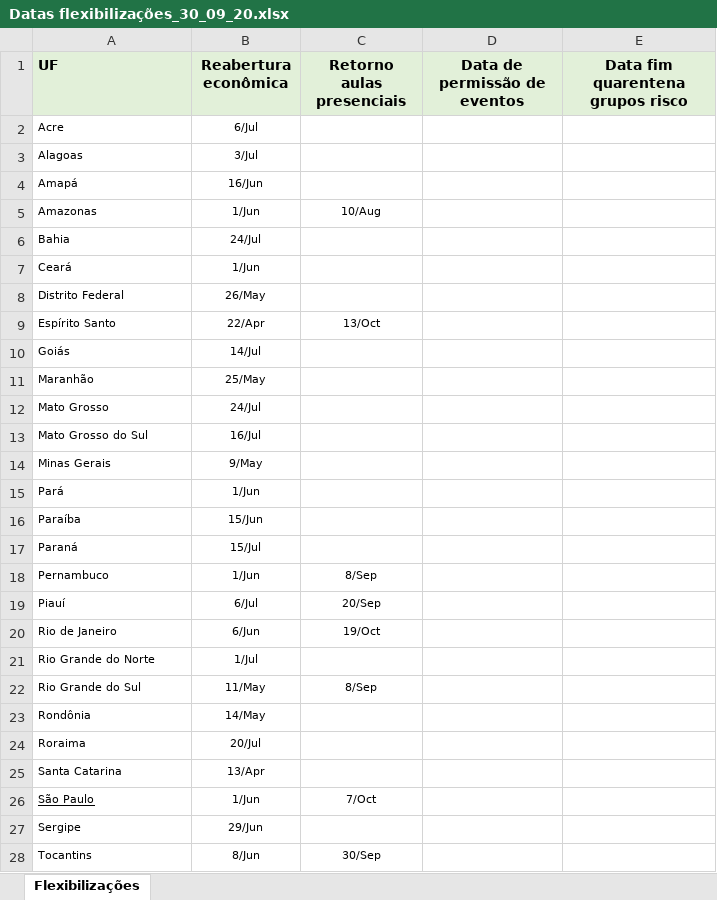
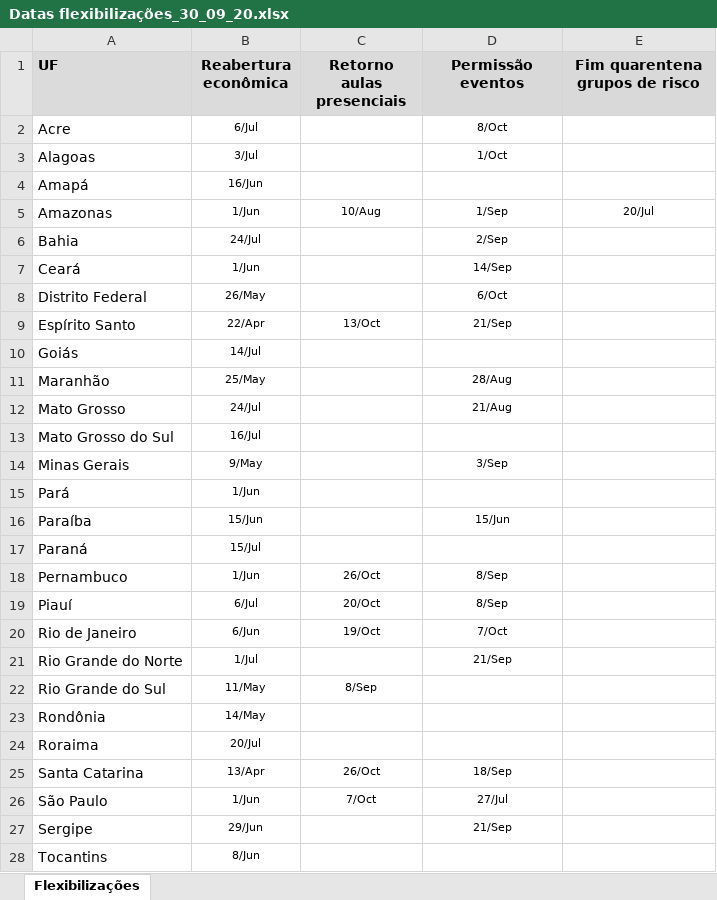
Before and after one commit to medidas-covidbr-iptsp/BI, an Excel workbook: Datas flexibilizações_30_09_20.xlsx, sheet Flexibilizações, drawn as a sheet; values as stored, in another font and other column widths than the file's, no borders; the diff names each change by its address in the sheet, - before the commit and + after, or states it on an @@ line.

Commit message:
Add files via upload

```diff
--- a/Datas flexibilizações_30_09_20.xlsx (sheet Flexibilizações)
+++ b/Datas flexibilizações_30_09_20.xlsx (sheet Flexibilizações)
-D1: Data de permissão de eventos
+D1: Permissão eventos
-E1: Data fim quarentena grupos risco
+E1: Fim quarentena grupos de risco
@@ A2:A28 text size: larger @@
-D2 (Permissão eventos): (empty)
+D2 (Permissão eventos): 8/Oct
-D3 (Permissão eventos): (empty)
+D3 (Permissão eventos): 1/Oct
-D5 (Permissão eventos): (empty)
+D5 (Permissão eventos): 1/Sep
-E5 (Fim quarentena grupos de risco): (empty)
+E5 (Fim quarentena grupos de risco): 20/Jul
-D6 (Permissão eventos): (empty)
+D6 (Permissão eventos): 2/Sep
-D7 (Permissão eventos): (empty)
+D7 (Permissão eventos): 14/Sep
-D8 (Permissão eventos): (empty)
+D8 (Permissão eventos): 6/Oct
-D9 (Permissão eventos): (empty)
+D9 (Permissão eventos): 21/Sep
-D11 (Permissão eventos): (empty)
+D11 (Permissão eventos): 28/Aug
-D12 (Permissão eventos): (empty)
+D12 (Permissão eventos): 21/Aug
-D14 (Permissão eventos): (empty)
+D14 (Permissão eventos): 3/Sep
-D16 (Permissão eventos): (empty)
+D16 (Permissão eventos): 15/Jun
-C18 (Retorno aulas presenciais): 8/Sep
+C18 (Retorno aulas presenciais): 26/Oct
-D18:D19 (Permissão eventos): (empty)
+D18:D19 (Permissão eventos): 8/Sep
-C19 (Retorno aulas presenciais): 20/Sep
+C19 (Retorno aulas presenciais): 20/Oct
-D20 (Permissão eventos): (empty)
+D20 (Permissão eventos): 7/Oct
-D21 (Permissão eventos): (empty)
+D21 (Permissão eventos): 21/Sep
-C25 (Retorno aulas presenciais): (empty)
+C25 (Retorno aulas presenciais): 26/Oct
-D25 (Permissão eventos): (empty)
+D25 (Permissão eventos): 18/Sep
-A26 underline: on
+A26 underline: off
-D26 (Permissão eventos): (empty)
+D26 (Permissão eventos): 27/Jul
-D27 (Permissão eventos): (empty)
+D27 (Permissão eventos): 21/Sep
-C28 (Retorno aulas presenciais): 30/Sep
+C28 (Retorno aulas presenciais): (empty)
```
